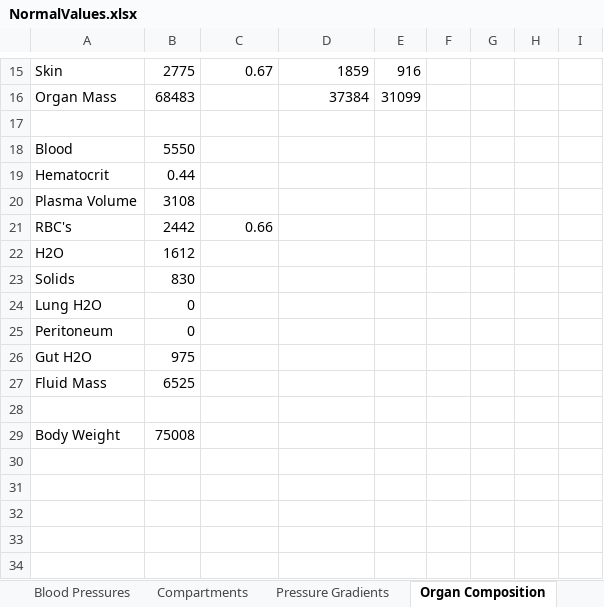
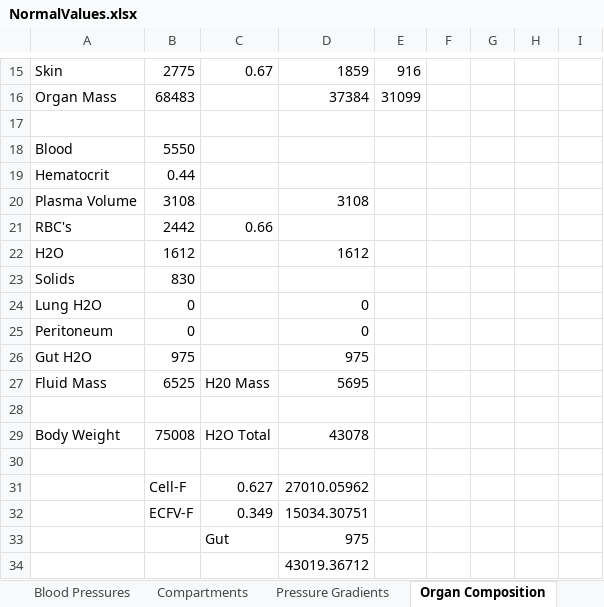
Before and after one commit to HumMod/autodoc, an Excel workbook: NormalValues/NormalValues.xlsx, sheet Organ Composition, drawn as a sheet; only a part is shown, gaps mark what is left out; values as stored, in another font and other column widths than the file's, no borders; the diff names each change by its address in the sheet, - before the commit and + after, or states it on an @@ line.

```diff
--- a/NormalValues/NormalValues.xlsx (sheet Organ Composition)
+++ b/NormalValues/NormalValues.xlsx (sheet Organ Composition)
-D20: (empty)
+D20: 3108
-D22: (empty)
+D22: 1612
-D24:D25: (empty)
+D24:D25: 0
-D26: (empty)
+D26: 975
-C27: (empty)
+C27: H20 Mass
-D27: (empty)
+D27: 5695
-C29: (empty)
+C29: H2O Total
-D29: (empty)
+D29: 43078
+row 30: (empty)
+row 31:  | Cell-F | 0.627 | 27010.05962
+row 32:  | ECFV-F | 0.349 | 15034.30751
+row 33:  |  | Gut | 975
+row 34:  |  |  | 43019.36712
```
Also changed, not shown: sheet Flows & Conductances, other sheet tabs, 1 other file.
